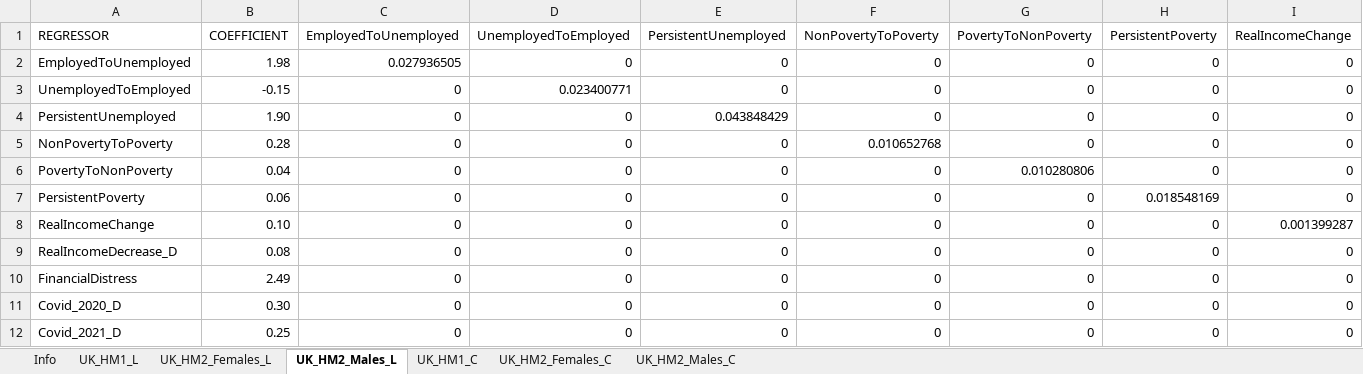
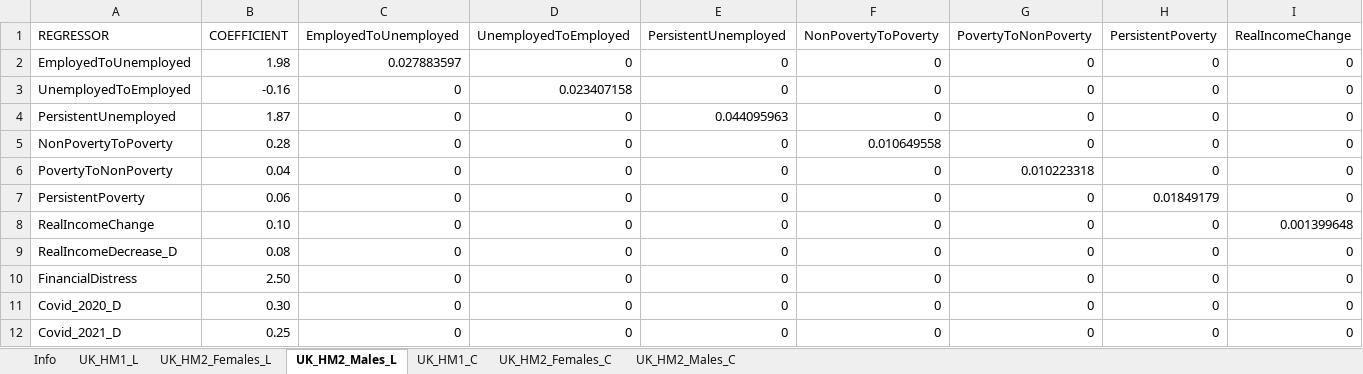
Before and after one commit to simpaths/SimPaths, an Excel workbook: input/reg_health_mental.xlsx, sheet UK_HM2_Males_L, drawn as a sheet; only a part is shown; values as stored, in another font and other column widths than the file's, no borders; the diff covers the shown part only; the diff names each change by its address in the sheet, - before the commit and + after, or states it on an @@ line.

```diff
--- a/input/reg_health_mental.xlsx (sheet UK_HM2_Males_L)
+++ b/input/reg_health_mental.xlsx (sheet UK_HM2_Males_L)
-C2 (EmployedToUnemployed): 0.027936505
+C2 (EmployedToUnemployed): 0.027883597
-B3 (COEFFICIENT): -0.15
+B3 (COEFFICIENT): -0.16
-D3 (UnemployedToEmployed): 0.023400771
+D3 (UnemployedToEmployed): 0.023407158
-B4 (COEFFICIENT): 1.90
+B4 (COEFFICIENT): 1.87
-E4 (PersistentUnemployed): 0.043848429
+E4 (PersistentUnemployed): 0.044095963
-F5 (NonPovertyToPoverty): 0.010652768
+F5 (NonPovertyToPoverty): 0.010649558
-G6 (PovertyToNonPoverty): 0.010280806
+G6 (PovertyToNonPoverty): 0.010223318
-H7 (PersistentPoverty): 0.018548169
+H7 (PersistentPoverty): 0.01849179
-I8 (RealIncomeChange): 0.001399287
+I8 (RealIncomeChange): 0.001399648
-B10 (COEFFICIENT): 2.49
+B10 (COEFFICIENT): 2.50
```
Also changed, not shown: 4 edited cells elsewhere in this sheet, sheet UK_HM1_C, sheet UK_HM1_L, sheet UK_HM2_Females_L, sheet UK_HM2_Males_C, sheet UK_HM2_Females_C, input/reg_health_wellbeing.xlsx, 10 other files.
